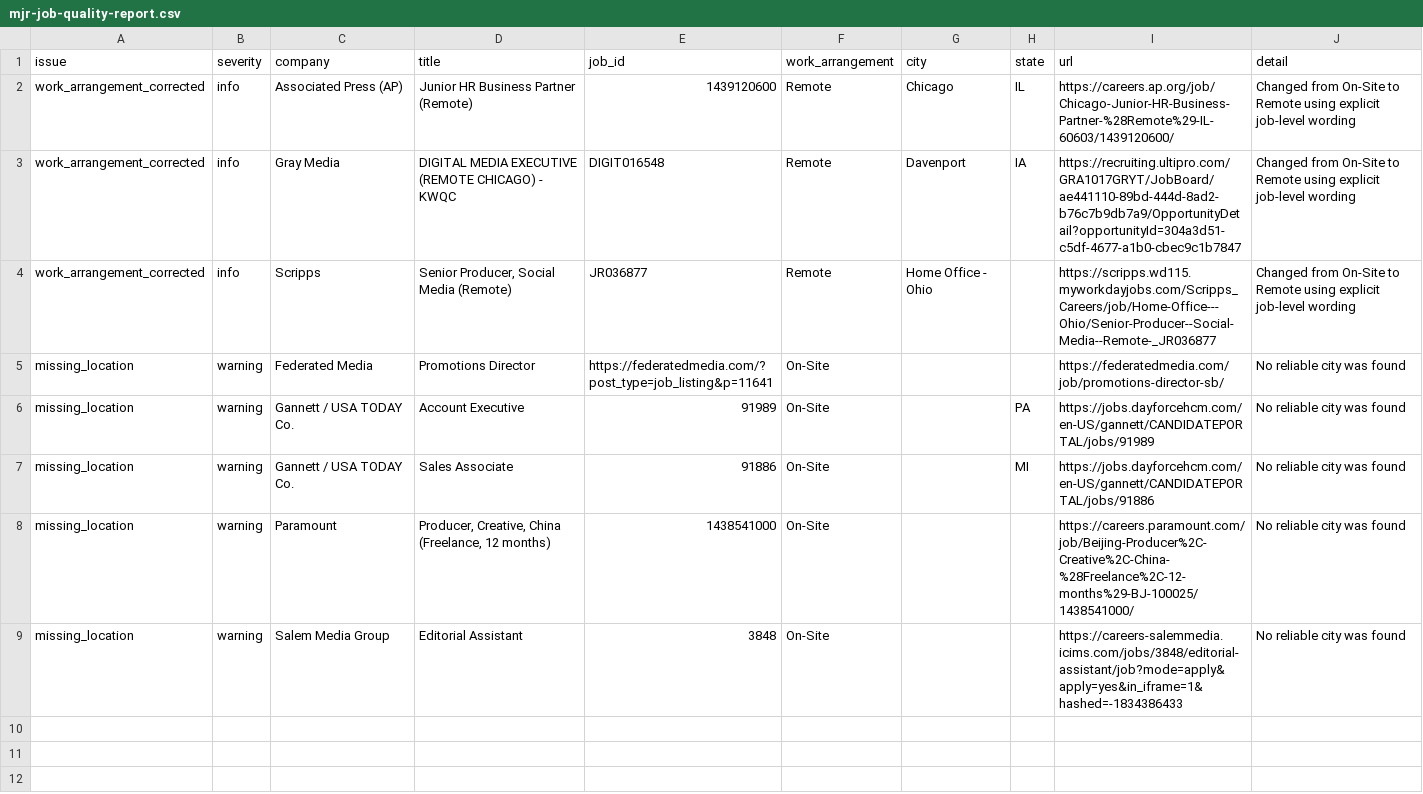
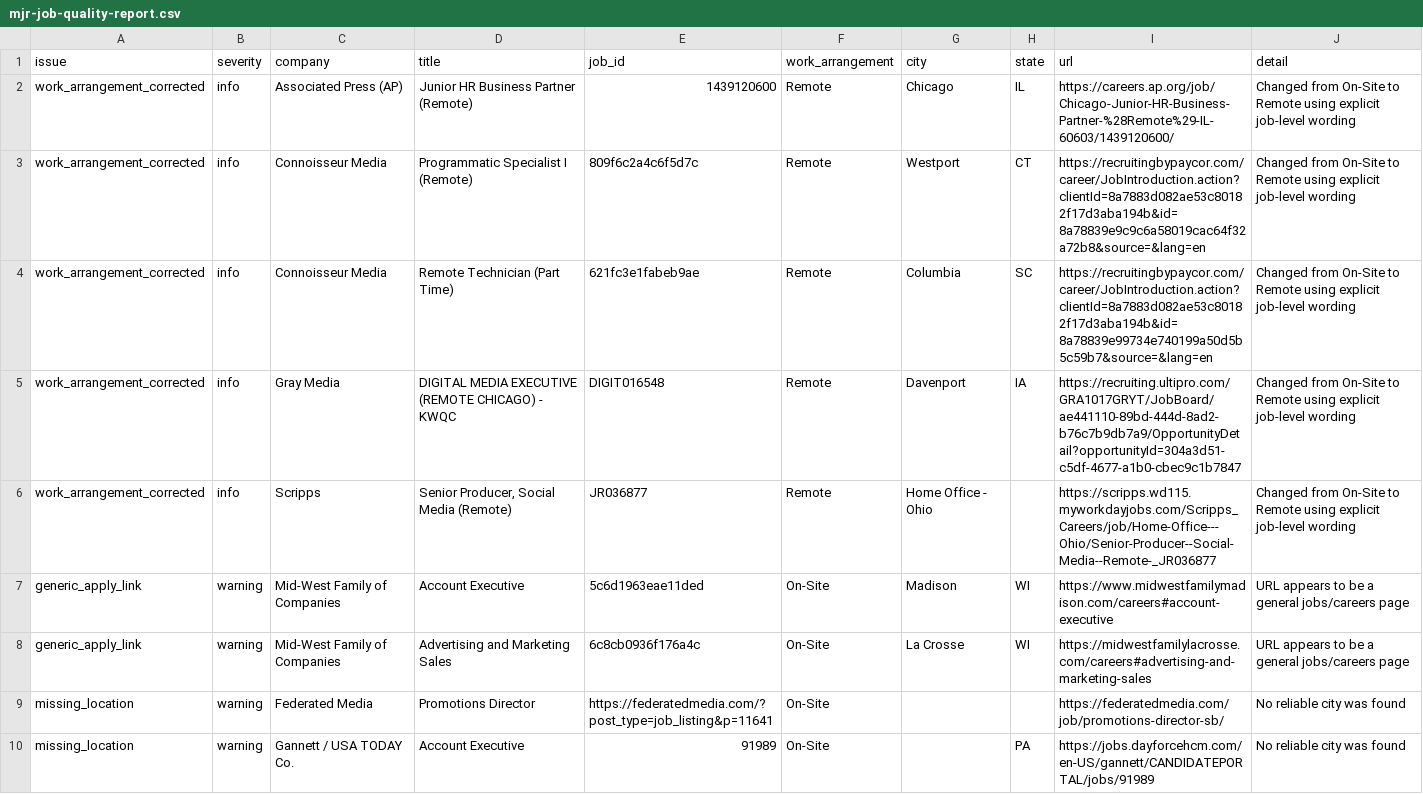
Before and after one commit to Mediajobsreport/mjr-jobs-feed, a CSV file: mjr-job-quality-report.csv, drawn as a sheet; only a part is shown; the shorter side is filled out with more unchanged rows.

```diff
--- a/mjr-job-quality-report.csv
+++ b/mjr-job-quality-report.csv
@@ -2,4 +2,8 @@ issue,severity,company,title,job_id,work_arrangement,city,state,url,detail
 work_arrangement_corrected,info,Associated Press (AP),Junior HR Business Partner (Remote),1439120600,Remote,Chicago,IL,https://careers.ap.org/job/Chicago-Junior-HR-Business-Partner-%28Remote%29-IL-60603/1439120600/,Changed from On-Site to Remote using explicit job-level wording
+work_arrangement_corrected,info,Connoisseur Media,Programmatic Specialist I (Remote),809f6c2a4c6f5d7c,Remote,Westport,CT,https://recruitingbypaycor.com/career/JobIntroduction.action?clientId=8a7883d082ae53c80182f17d3aba194b&id=8a78839e9c9c6a58019cac64f32a72b8&source=&lang=en,Changed from On-Site to Remote using explicit job-level wording
+work_arrangement_corrected,info,Connoisseur Media,Remote Technician (Part Time),621fc3e1fabeb9ae,Remote,Columbia,SC,https://recruitingbypaycor.com/career/JobIntroduction.action?clientId=8a7883d082ae53c80182f17d3aba194b&id=8a78839e99734e740199a50d5b5c59b7&source=&lang=en,Changed from On-Site to Remote using explicit job-level wording
 work_arrangement_corrected,info,Gray Media,DIGITAL MEDIA EXECUTIVE (REMOTE CHICAGO) - KWQC,DIGIT016548,Remote,Davenport,IA,https://recruiting.ultipro.com/GRA1017GRYT/JobBoard/ae441110-89bd-444d-8ad2-b76c7b9db7a9/OpportunityDetail?opportunityId=304a3d51-c5df-4677-a1b0-cbec9c1b7847,Changed from On-Site to Remote using explicit job-level wording
 work_arrangement_corrected,info,Scripps,"Senior Producer, Social Media (Remote)",JR036877,Remote,Home Office - Ohio,,https://scripps.wd115.myworkdayjobs.com/Scripps_Careers/job/Home-Office---Ohio/Senior-Producer--Social-Media--Remote-_JR036877,Changed from On-Site to Remote using explicit job-level wording
+generic_apply_link,warning,Mid-West Family of Companies,Account Executive,5c6d1963eae11ded,On-Site,Madison,WI,https://www.midwestfamilymadison.com/careers#account-executive,URL appears to be a general jobs/careers page
+generic_apply_link,warning,Mid-West Family of Companies,Advertising and Marketing Sales,6c8cb0936f176a4c,On-Site,La Crosse,WI,https://midwestfamilylacrosse.com/careers#advertising-and-marketing-sales,URL appears to be a general jobs/careers page
 missing_location,warning,Federated Media,Promotions Director,https://federatedmedia.com/?post_type=job_listing&p=11641,On-Site,,,https://federatedmedia.com/job/promotions-director-sb/,No reliable city was found
```
Also changed, not shown: mjr-ats-audit.csv, 3 other files.
